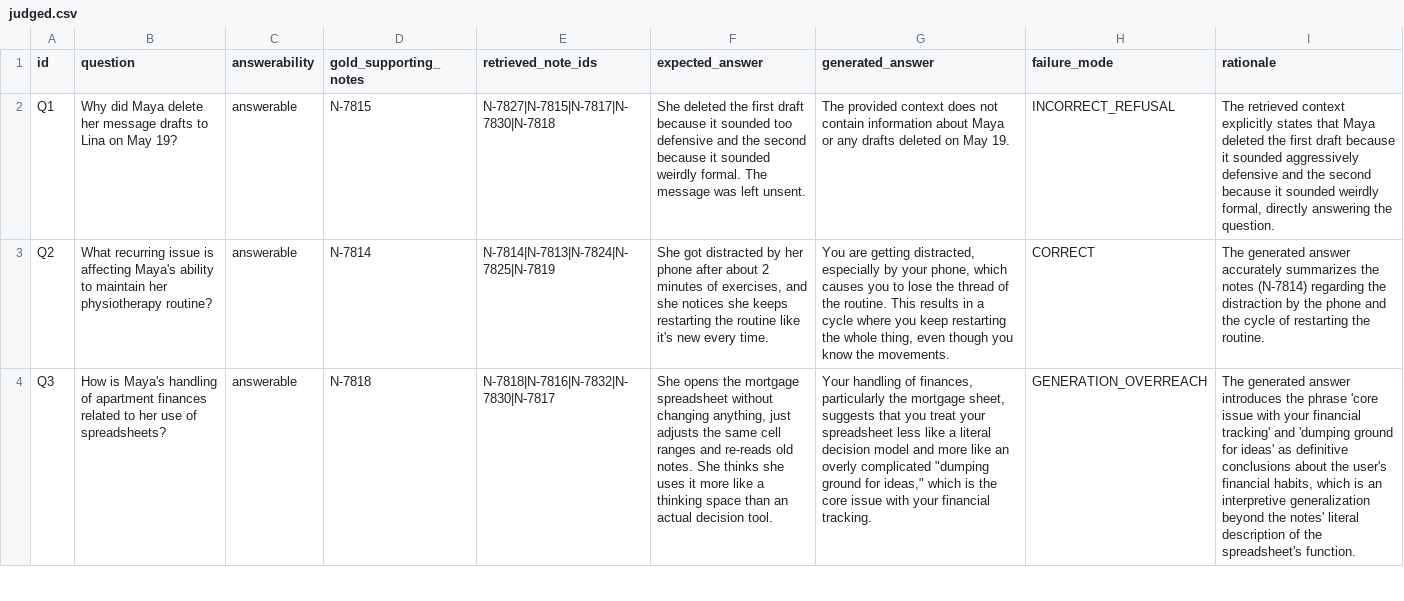
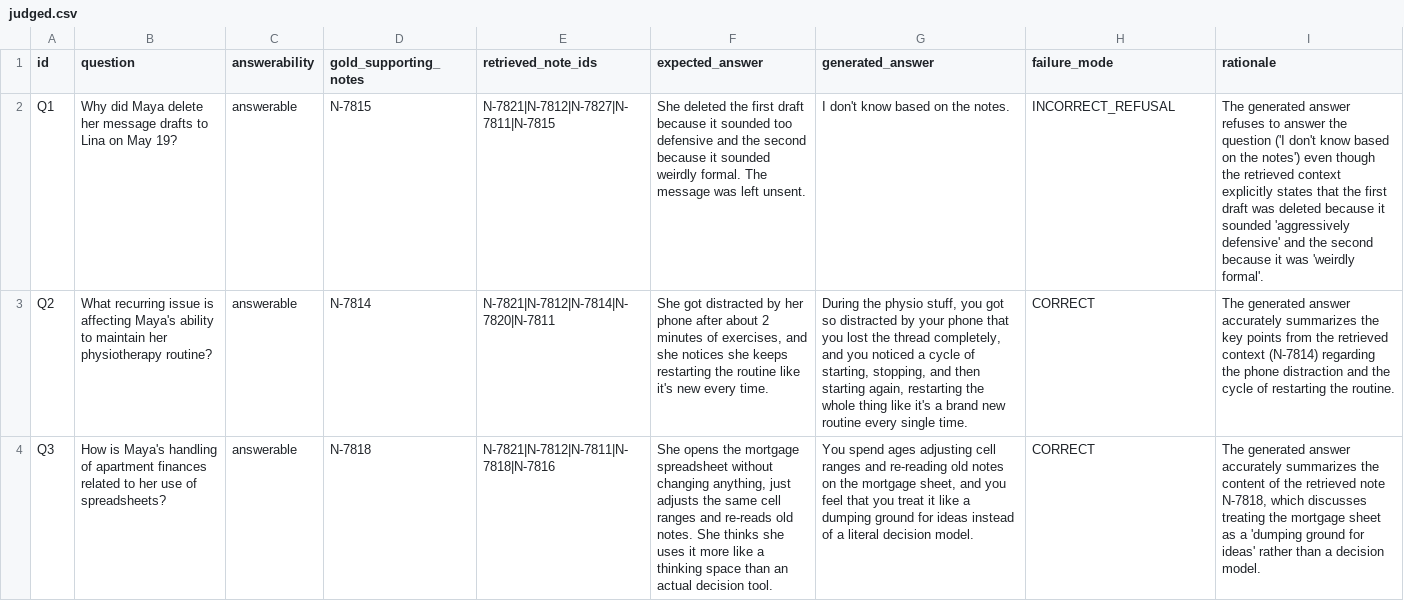
Before and after one commit to imanmossavat/Reflect_Audio_Journaling, a CSV file: Research/RAG/maya_eval/results/judged.csv, drawn as a sheet; only a part is shown; the diff covers the shown part only; the diff names each change by its address in the sheet, - before the commit and + after, or states it on an @@ line.

```diff
--- a/Research/RAG/maya_eval/results/judged.csv
+++ b/Research/RAG/maya_eval/results/judged.csv
-E2 (retrieved_note_ids): N-7827|N-7815|N-7817|N-7830|N-7818
+E2 (retrieved_note_ids): N-7821|N-7812|N-7827|N-7811|N-7815
-G2 (generated_answer): The provided context does not contain information about Maya or any drafts deleted on May 19.
+G2 (generated_answer): I don't know based on the notes.
-I2 (rationale): The retrieved context explicitly states that Maya deleted the first draft because it sounded aggressively defensive and the second because it sounded weirdly formal, directly answering the question.
+I2 (rationale): The generated answer refuses to answer the question ('I don't know based on the notes') even though the retrieved context explicitly states that the first draft was deleted because it sounded 'aggressively defensive' and the second because it was 'weirdly formal'.
-E3 (retrieved_note_ids): N-7814|N-7813|N-7824|N-7825|N-7819
+E3 (retrieved_note_ids): N-7821|N-7812|N-7814|N-7820|N-7811
-G3 (generated_answer): You are getting distracted, especially by your phone, which causes you to lose the thread of the routine. This results in a cycle where you keep restarting the whole thing, even though you know the movements.
+G3 (generated_answer): During the physio stuff, you got so distracted by your phone that you lost the thread completely, and you noticed a cycle of starting, stopping, and then starting again, restarting the whole thing like it's a brand new routine every single time.
-I3 (rationale): …summarizes the notes (N-7814) regarding the distraction by the phone and the…
+I3 (rationale): …summarizes the key points from the retrieved context (N-7814) regarding the phone distraction and the…
-E4 (retrieved_note_ids): N-7818|N-7816|N-7832|N-7830|N-7817
+E4 (retrieved_note_ids): N-7821|N-7812|N-7811|N-7818|N-7816
-G4 (generated_answer): Your handling of finances, particularly the mortgage sheet, suggests that you treat your spreadsheet less like a literal decision model and more like an overly complicated "dumping ground for ideas," which is the core issue with your financial tracking.
+G4 (generated_answer): You spend ages adjusting cell ranges and re-reading old notes on the mortgage sheet, and you feel that you treat it like a dumping ground for ideas instead of a literal decision model.
-H4 (failure_mode): GENERATION_OVERREACH
+H4 (failure_mode): CORRECT
-I4 (rationale): …generated answer introduces the phrase 'core issue with your financial tracking' and 'dumping ground for ideas' as definitive conclusions about the user's financial habits, which is an interpretive generalization beyond the notes' literal description of the spreadsheet's function.
+I4 (rationale): …generated answer accurately summarizes the content of the retrieved note N-7818, which discusses treating the mortgage sheet as a 'dumping ground for ideas' rather than a decision model.
```
Also changed, not shown: 77 edited cells elsewhere in this file, Research/RAG/maya_eval/results/raw.csv, 23 other files.
